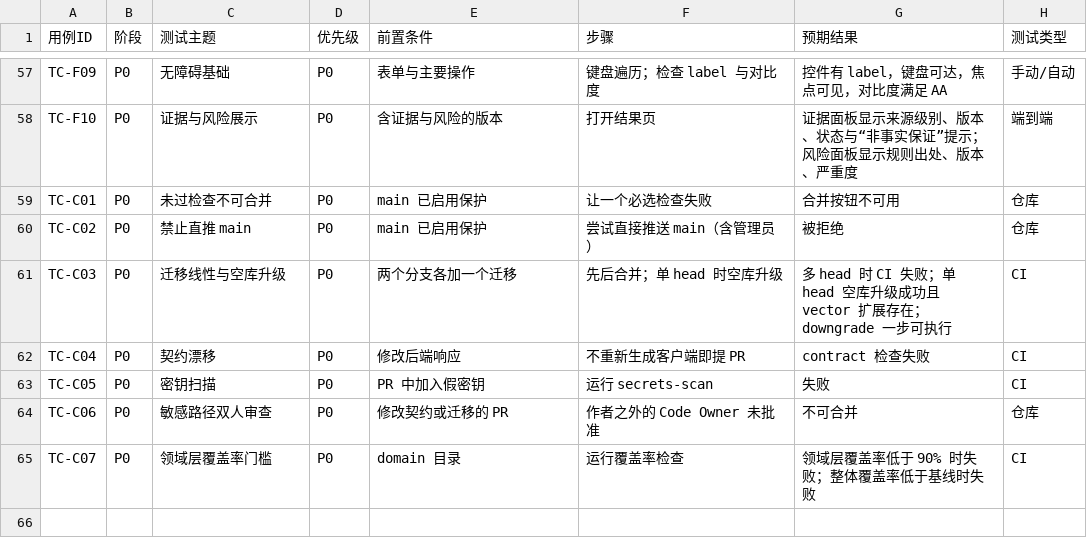
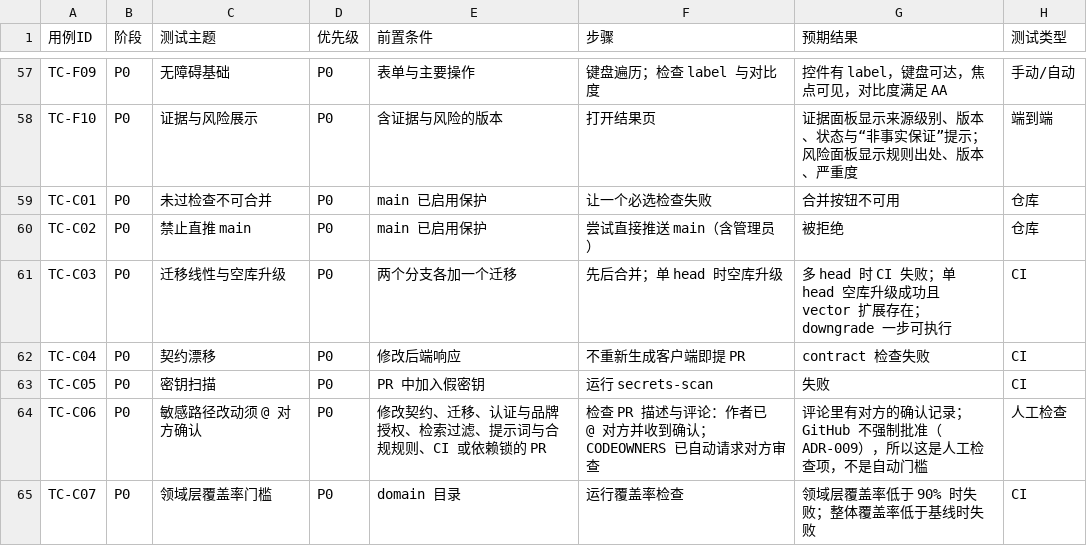
Before and after one commit to c4002159/RedNoteSearch, a CSV file: docs/TEST_CASES.csv, drawn as a sheet; only a part is shown, gaps mark what is left out.

```diff
--- a/docs/TEST_CASES.csv
+++ b/docs/TEST_CASES.csv
@@ -63,3 +63,3 @@ TC-C04,P0,契约漂移,P0,修改后端响应,不重新生成客户端即提 PR,c
 TC-C05,P0,密钥扫描,P0,PR 中加入假密钥,运行 secrets-scan,失败,CI
-TC-C06,P0,敏感路径双人审查,P0,修改契约或迁移的 PR,作者之外的 Code Owner 未批准,不可合并,仓库
+TC-C06,P0,敏感路径改动须 @ 对方确认,P0,修改契约、迁移、认证与品牌授权、检索过滤、提示词与合规规则、CI 或依赖锁的 PR,检查 PR 描述与评论：作者已 @ 对方并收到确认；CODEOWNERS 已自动请求对方审查,评论里有对方的确认记录；GitHub 不强制批准（ADR-009），所以这是人工检查项，不是自动门槛,人工检查
 TC-C07,P0,领域层覆盖率门槛,P0,domain 目录,运行覆盖率检查,领域层覆盖率低于 90% 时失败；整体覆盖率低于基线时失败,CI
```
Also changed, not shown: 7 other files.
